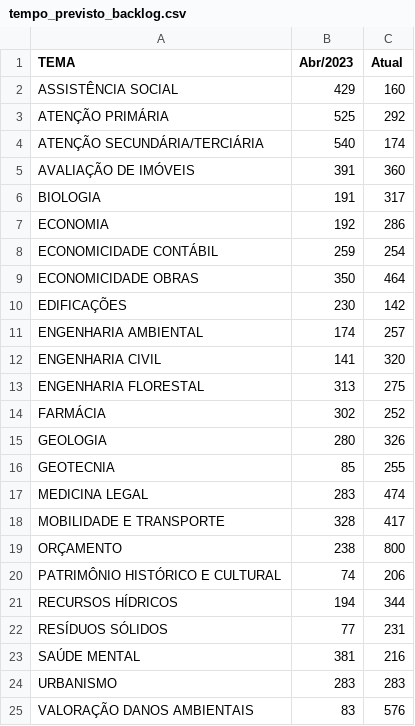
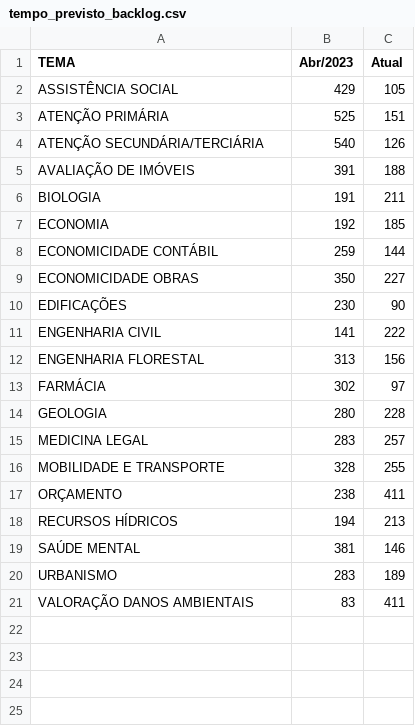
Before and after one commit to pedropaixaomprj/datawrapper-gate, a CSV file: tempo_previsto_backlog.csv, drawn as a sheet.

Commit message:
Dados de acervo atualizados

```diff
--- a/tempo_previsto_backlog.csv
+++ b/tempo_previsto_backlog.csv
@@ -1,25 +1,21 @@
 TEMA,Abr/2023,Atual
-ASSISTÊNCIA SOCIAL,429,160
-ATENÇÃO PRIMÁRIA,525,292
-ATENÇÃO SECUNDÁRIA/TERCIÁRIA,540,174
-AVALIAÇÃO DE IMÓVEIS,391,360
-BIOLOGIA,191,317
-ECONOMIA,192,286
-ECONOMICIDADE CONTÁBIL,259,254
-ECONOMICIDADE OBRAS,350,464
-EDIFICAÇÕES,230,142
-ENGENHARIA AMBIENTAL,174,257
-ENGENHARIA CIVIL,141,320
-ENGENHARIA FLORESTAL,313,275
-FARMÁCIA,302,252
-GEOLOGIA,280,326
-GEOTECNIA,85,255
-MEDICINA LEGAL,283,474
-MOBILIDADE E TRANSPORTE,328,417
-ORÇAMENTO,238,800
-PATRIMÔNIO HISTÓRICO E CULTURAL,74,206
-RECURSOS HÍDRICOS,194,344
-RESÍDUOS SÓLIDOS,77,231
-SAÚDE MENTAL,381,216
-URBANISMO,283,283
-VALORAÇÃO DANOS AMBIENTAIS,83,576
+ASSISTÊNCIA SOCIAL,429,105
+ATENÇÃO PRIMÁRIA,525,151
+ATENÇÃO SECUNDÁRIA/TERCIÁRIA,540,126
+AVALIAÇÃO DE IMÓVEIS,391,188
+BIOLOGIA,191,211
+ECONOMIA,192,185
+ECONOMICIDADE CONTÁBIL,259,144
+ECONOMICIDADE OBRAS,350,227
+EDIFICAÇÕES,230,90
+ENGENHARIA CIVIL,141,222
+ENGENHARIA FLORESTAL,313,156
+FARMÁCIA,302,97
+GEOLOGIA,280,228
+MEDICINA LEGAL,283,257
+MOBILIDADE E TRANSPORTE,328,255
+ORÇAMENTO,238,411
+RECURSOS HÍDRICOS,194,213
+SAÚDE MENTAL,381,146
+URBANISMO,283,189
+VALORAÇÃO DANOS AMBIENTAIS,83,411
```
